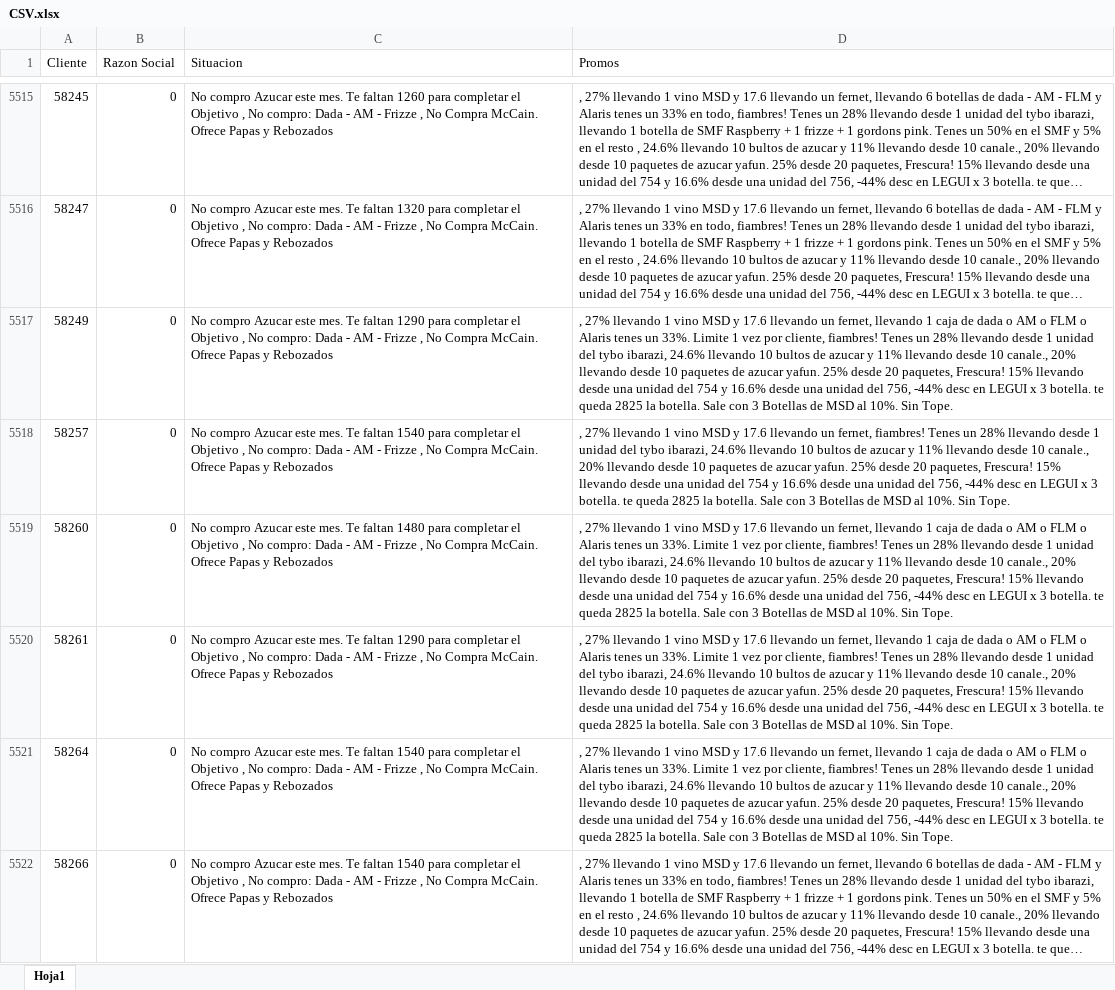
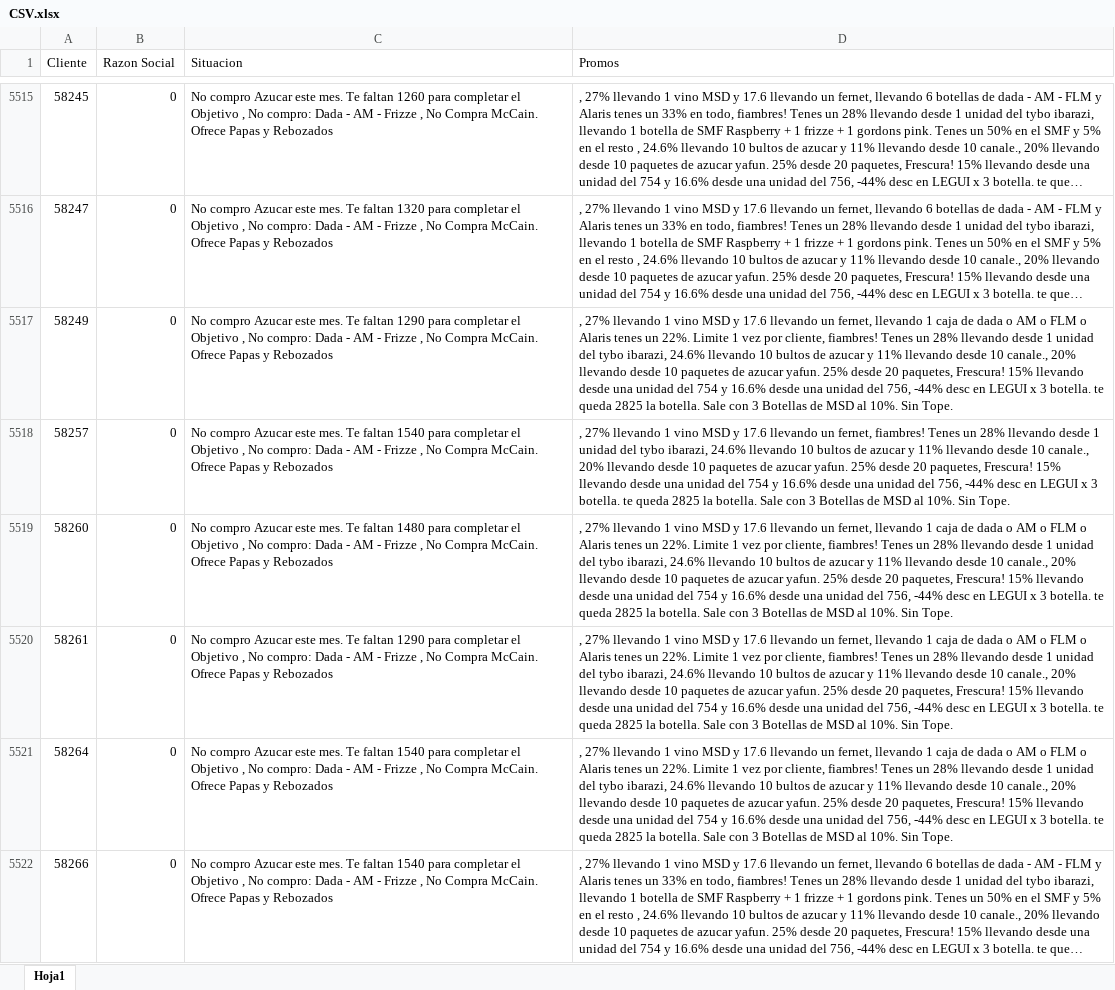
Before and after one commit to SantiagoPQ2/Web, an Excel workbook: public/CSV.xlsx, sheet Hoja1, drawn as a sheet; only a part is shown, gaps mark what is left out; long unchanged cells end in …; values as stored, in another font and other column widths than the file's, no borders; the diff covers the shown part only; the diff names each change by its address in the sheet, - before the commit and + after, or states it on an @@ line.

Commit message:
Add files via upload

```diff
--- a/public/CSV.xlsx (sheet Hoja1)
+++ b/public/CSV.xlsx (sheet Hoja1)
-D5517 (Promos): …tenes un 33%. Limite 1…
+D5517 (Promos): …tenes un 22%. Limite 1…
-D5519:D5521 (Promos): …tenes un 33%. Limite 1…
+D5519:D5521 (Promos): …tenes un 22%. Limite 1…
```
Also changed, not shown: 277 edited cells elsewhere in this sheet.
